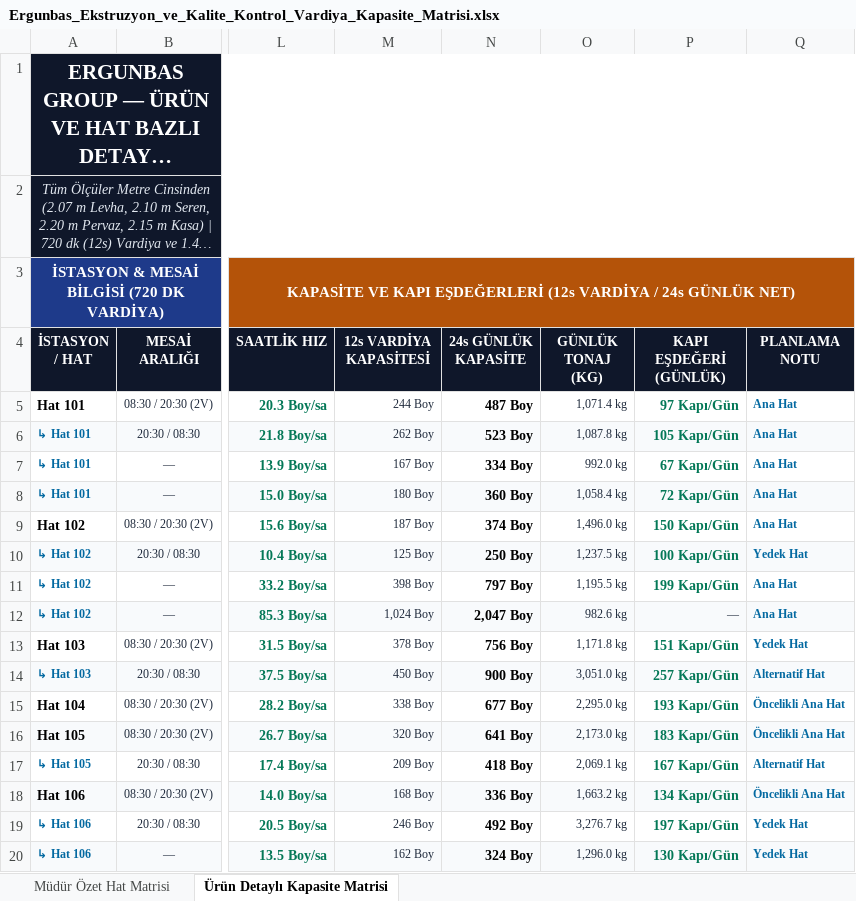
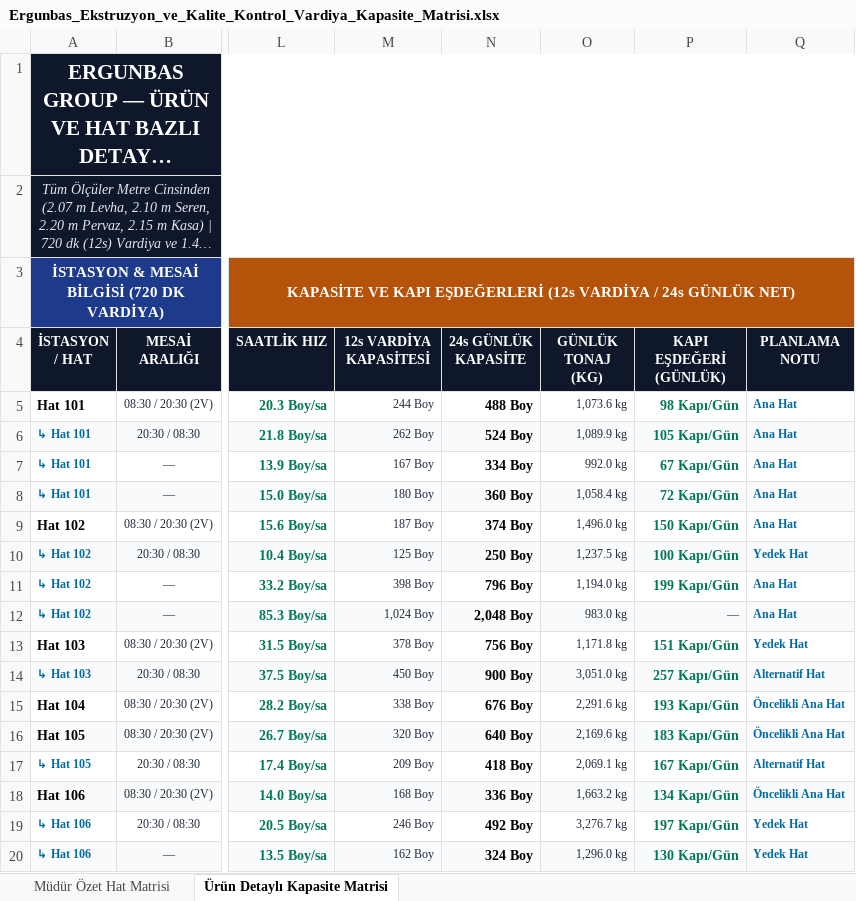
Before and after one commit to llbozkurttenes1905-arch/ergunbas-uretim-sistemi, an Excel workbook: static/Ergunbas_Ekstruzyon_ve_Kalite_Kontrol_Vardiya_Kapasite_Matrisi.xlsx, sheet Ürün Detaylı Kapasite Matrisi, drawn as a sheet; only a part is shown, gaps mark what is left out; long unchanged cells end in …; values as stored, in another font and other column widths than the file's, no borders; the diff covers the shown part only; the diff names each change by its address in the sheet, - before the commit and + after, or states it on an @@ line.

```diff
--- a/static/Ergunbas_Ekstruzyon_ve_Kalite_Kontrol_Vardiya_Kapasite_Matrisi.xlsx (sheet Ürün Detaylı Kapasite Matrisi)
+++ b/static/Ergunbas_Ekstruzyon_ve_Kalite_Kontrol_Vardiya_Kapasite_Matrisi.xlsx (sheet Ürün Detaylı Kapasite Matrisi)
-N5 (24s GÜNLÜK KAPASİTE): 487 Boy
+N5 (24s GÜNLÜK KAPASİTE): 488 Boy
-O5 (GÜNLÜK TONAJ (KG)): 1,071.4 kg
+O5 (GÜNLÜK TONAJ (KG)): 1,073.6 kg
-P5 (KAPI EŞDEĞERİ (GÜNLÜK)): 97 Kapı/Gün
+P5 (KAPI EŞDEĞERİ (GÜNLÜK)): 98 Kapı/Gün
-N6 (24s GÜNLÜK KAPASİTE): 523 Boy
+N6 (24s GÜNLÜK KAPASİTE): 524 Boy
-O6 (GÜNLÜK TONAJ (KG)): 1,087.8 kg
+O6 (GÜNLÜK TONAJ (KG)): 1,089.9 kg
-N11 (24s GÜNLÜK KAPASİTE): 797 Boy
+N11 (24s GÜNLÜK KAPASİTE): 796 Boy
-O11 (GÜNLÜK TONAJ (KG)): 1,195.5 kg
+O11 (GÜNLÜK TONAJ (KG)): 1,194.0 kg
-N12 (24s GÜNLÜK KAPASİTE): 2,047 Boy
+N12 (24s GÜNLÜK KAPASİTE): 2,048 Boy
-O12 (GÜNLÜK TONAJ (KG)): 982.6 kg
+O12 (GÜNLÜK TONAJ (KG)): 983.0 kg
-N15 (24s GÜNLÜK KAPASİTE): 677 Boy
+N15 (24s GÜNLÜK KAPASİTE): 676 Boy
-O15 (GÜNLÜK TONAJ (KG)): 2,295.0 kg
+O15 (GÜNLÜK TONAJ (KG)): 2,291.6 kg
-N16 (24s GÜNLÜK KAPASİTE): 641 Boy
+N16 (24s GÜNLÜK KAPASİTE): 640 Boy
-O16 (GÜNLÜK TONAJ (KG)): 2,173.0 kg
+O16 (GÜNLÜK TONAJ (KG)): 2,169.6 kg
```
Also changed, not shown: 10 removed rows and 20 edited cells elsewhere in this sheet, 8 other files.
